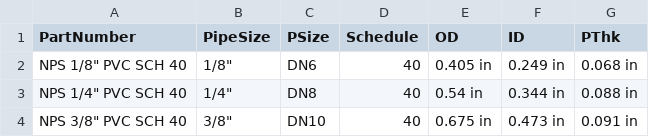
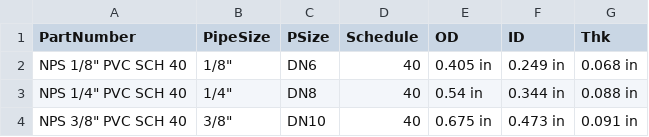
Before and after one commit to rkrenzler/FreeCAD_Workbench_Starter, a CSV file: tables/pipe.csv, drawn as a sheet; only a part is shown.

Commit message:
adjust pipe gui to new format

```diff
--- a/tables/pipe.csv
+++ b/tables/pipe.csv
@@ -1,2 +1,2 @@
-"PartNumber","PipeSize","PSize","Schedule","OD","ID","PThk"
+"PartNumber","PipeSize","PSize","Schedule","OD","ID","Thk"
 "NPS 1/8"" PVC SCH 40","1/8""","DN6",40,"0.405 in","0.249 in","0.068 in"
```
Also changed, not shown: 1 other file.
